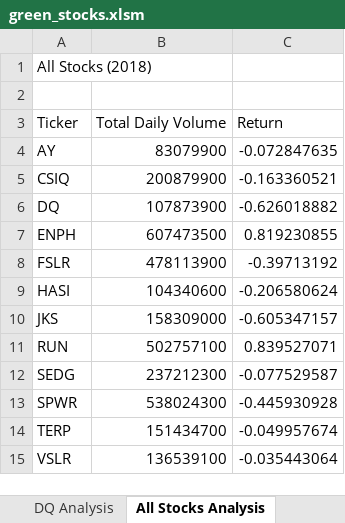
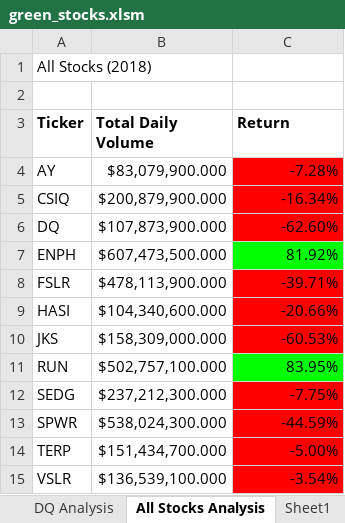
Before and after one commit to mrjaytv/stock-analysis, an Excel workbook: green_stocks.xlsm, sheet All Stocks Analysis, drawn as a sheet; values as stored, in another font and other column widths than the file's, no borders; charts and pictures not drawn; the diff names each change by its address in the sheet, - before the commit and + after, or states it on an @@ line.

Commit message:
static and conditional formatting of cells

```diff
--- a/green_stocks.xlsm (sheet All Stocks Analysis)
+++ b/green_stocks.xlsm (sheet All Stocks Analysis)
+sheet tab: Sheet1
-A3:C3 bold: off
+A3:C3 bold: on
-B4 (Total Daily Volume): 83079900
+B4 (Total Daily Volume): $83,079,900.000
-C4 (Return): -0.072847635
+C4 (Return): -7.28%
-C4:C6 fill: none
+C4:C6 fill: #FF0000
-B5 (Total Daily Volume): 200879900
+B5 (Total Daily Volume): $200,879,900.000
-C5 (Return): -0.163360521
+C5 (Return): -16.34%
-B6 (Total Daily Volume): 107873900
+B6 (Total Daily Volume): $107,873,900.000
-C6 (Return): -0.626018882
+C6 (Return): -62.60%
-B7 (Total Daily Volume): 607473500
+B7 (Total Daily Volume): $607,473,500.000
-C7 (Return): 0.819230855
+C7 (Return): 81.92%
-C7 fill: none
+C7 fill: #00FF00
-B8 (Total Daily Volume): 478113900
+B8 (Total Daily Volume): $478,113,900.000
-C8 (Return): -0.39713192
+C8 (Return): -39.71%
-C8:C10 fill: none
+C8:C10 fill: #FF0000
-B9 (Total Daily Volume): 104340600
+B9 (Total Daily Volume): $104,340,600.000
-C9 (Return): -0.206580624
+C9 (Return): -20.66%
-B10 (Total Daily Volume): 158309000
+B10 (Total Daily Volume): $158,309,000.000
-C10 (Return): -0.605347157
+C10 (Return): -60.53%
-B11 (Total Daily Volume): 502757100
+B11 (Total Daily Volume): $502,757,100.000
-C11 (Return): 0.839527071
+C11 (Return): 83.95%
-C11 fill: none
+C11 fill: #00FF00
-B12 (Total Daily Volume): 237212300
+B12 (Total Daily Volume): $237,212,300.000
-C12 (Return): -0.077529587
+C12 (Return): -7.75%
-C12:C15 fill: none
+C12:C15 fill: #FF0000
-B13 (Total Daily Volume): 538024300
+B13 (Total Daily Volume): $538,024,300.000
-C13 (Return): -0.445930928
+C13 (Return): -44.59%
-B14 (Total Daily Volume): 151434700
+B14 (Total Daily Volume): $151,434,700.000
-C14 (Return): -0.049957674
+C14 (Return): -5.00%
-B15 (Total Daily Volume): 136539100
+B15 (Total Daily Volume): $136,539,100.000
-C15 (Return): -0.035443064
+C15 (Return): -3.54%
```
